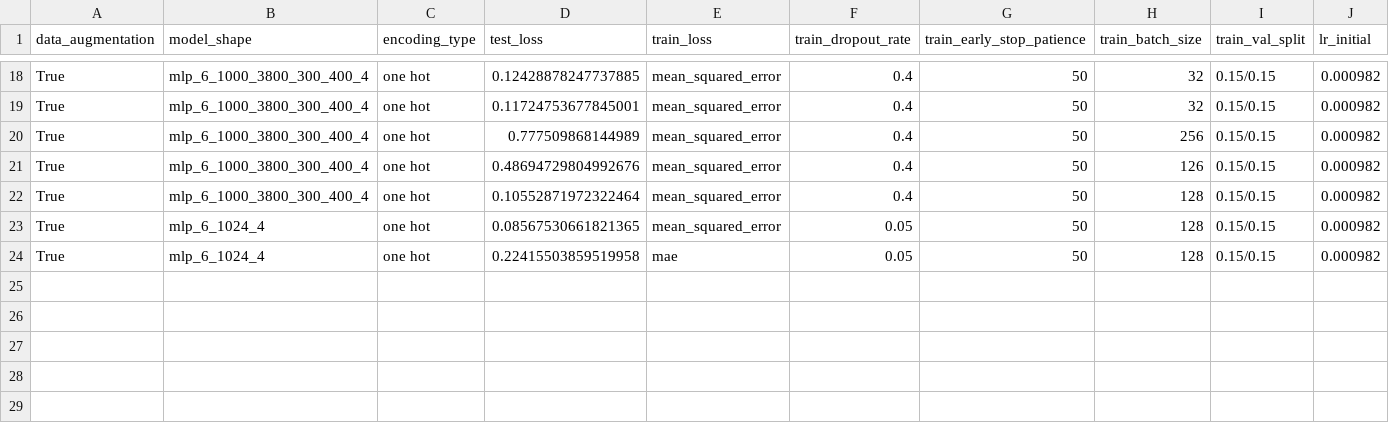
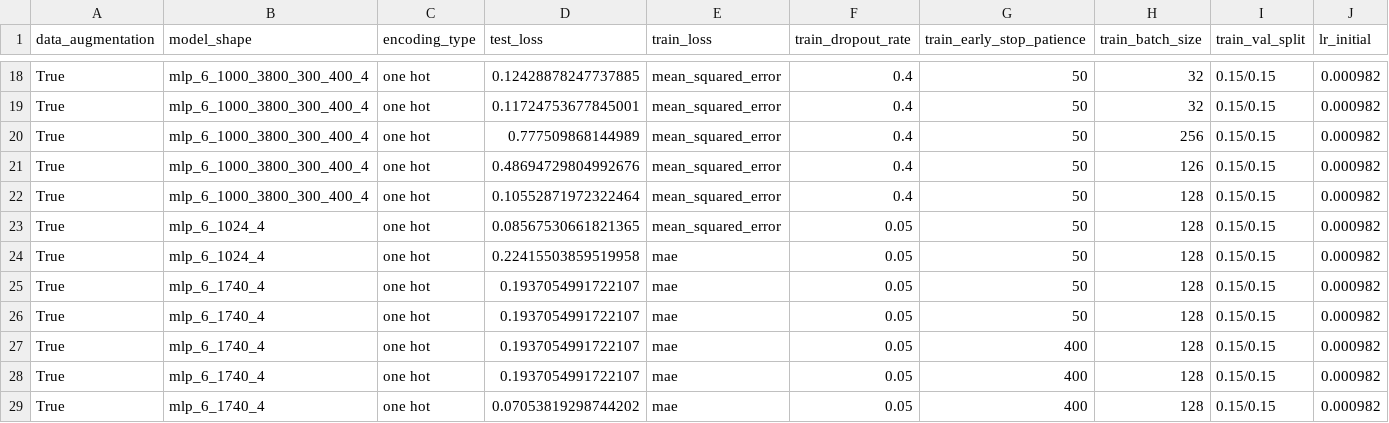
Before and after one commit to abhishekchak52/ML_qubit_design, a CSV file: model_predict_coupler_NCap_cap_matrix/history_losses.csv, drawn as a sheet; only a part is shown, gaps mark what is left out; rows hold the shown columns only; the diff names each change by its address in the sheet, - before the commit and + after, or states it on an @@ line.

```diff
--- a/model_predict_coupler_NCap_cap_matrix/history_losses.csv
+++ b/model_predict_coupler_NCap_cap_matrix/history_losses.csv
+row 25: True | mlp_6_1740_4 | one hot | 0.1937054991722107 | mae | 0.05 | 50 | 128 | 0.15/0.15 | 0.000982
+row 26: True | mlp_6_1740_4 | one hot | 0.1937054991722107 | mae | 0.05 | 50 | 128 | 0.15/0.15 | 0.000982
+row 27: True | mlp_6_1740_4 | one hot | 0.1937054991722107 | mae | 0.05 | 400 | 128 | 0.15/0.15 | 0.000982
+row 28: True | mlp_6_1740_4 | one hot | 0.1937054991722107 | mae | 0.05 | 400 | 128 | 0.15/0.15 | 0.000982
+row 29: True | mlp_6_1740_4 | one hot | 0.07053819298744202 | mae | 0.05 | 400 | 128 | 0.15/0.15 | 0.000982
```
Also changed, not shown: model_predict_coupler_NCap_cap_matrix/predictions_and_errors_one_hot.csv, model_predict_coupler_NCap_cap_matrix/predictions_and_errors_unscaled_one_hot.csv, 9 other files.
